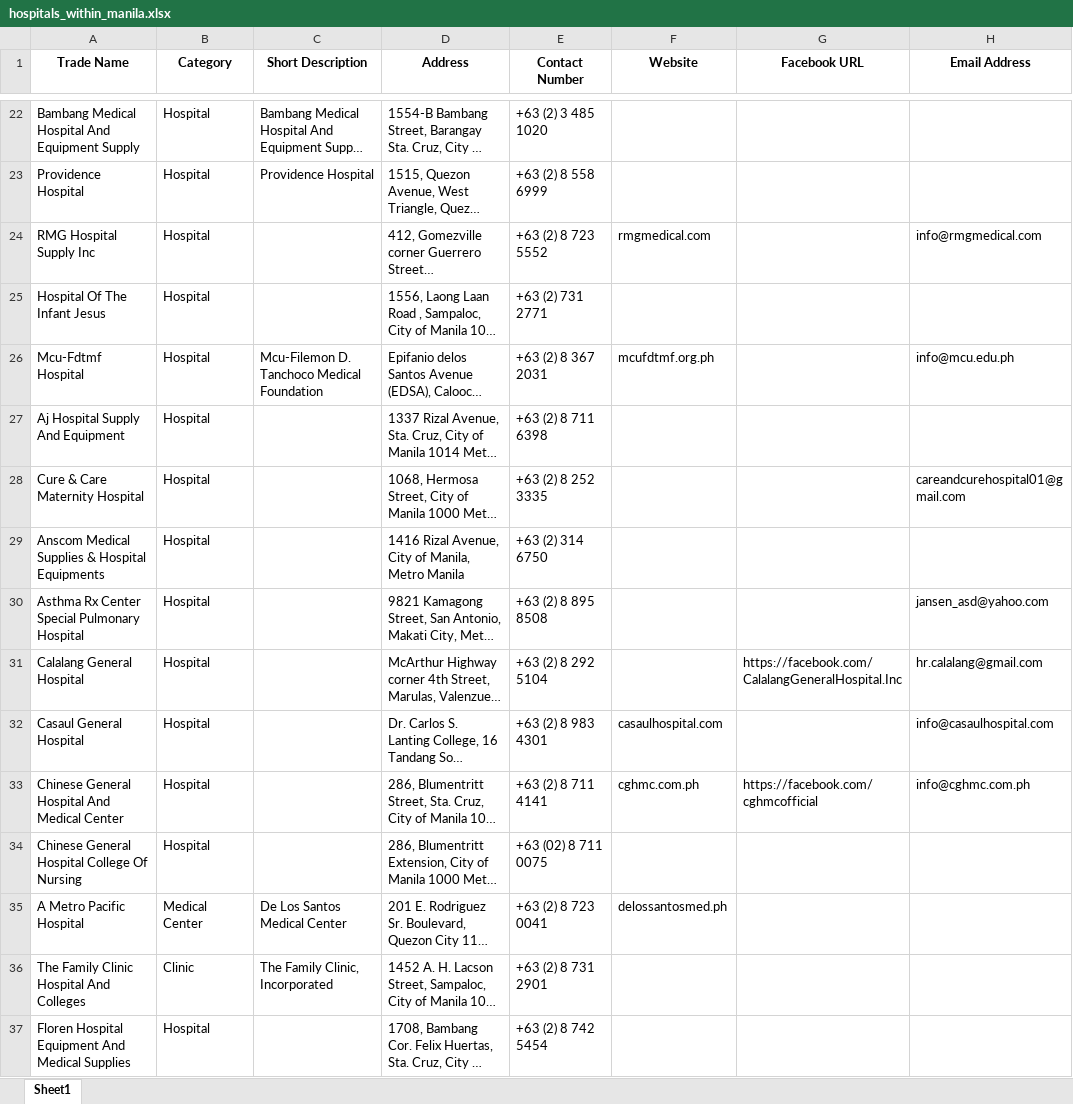
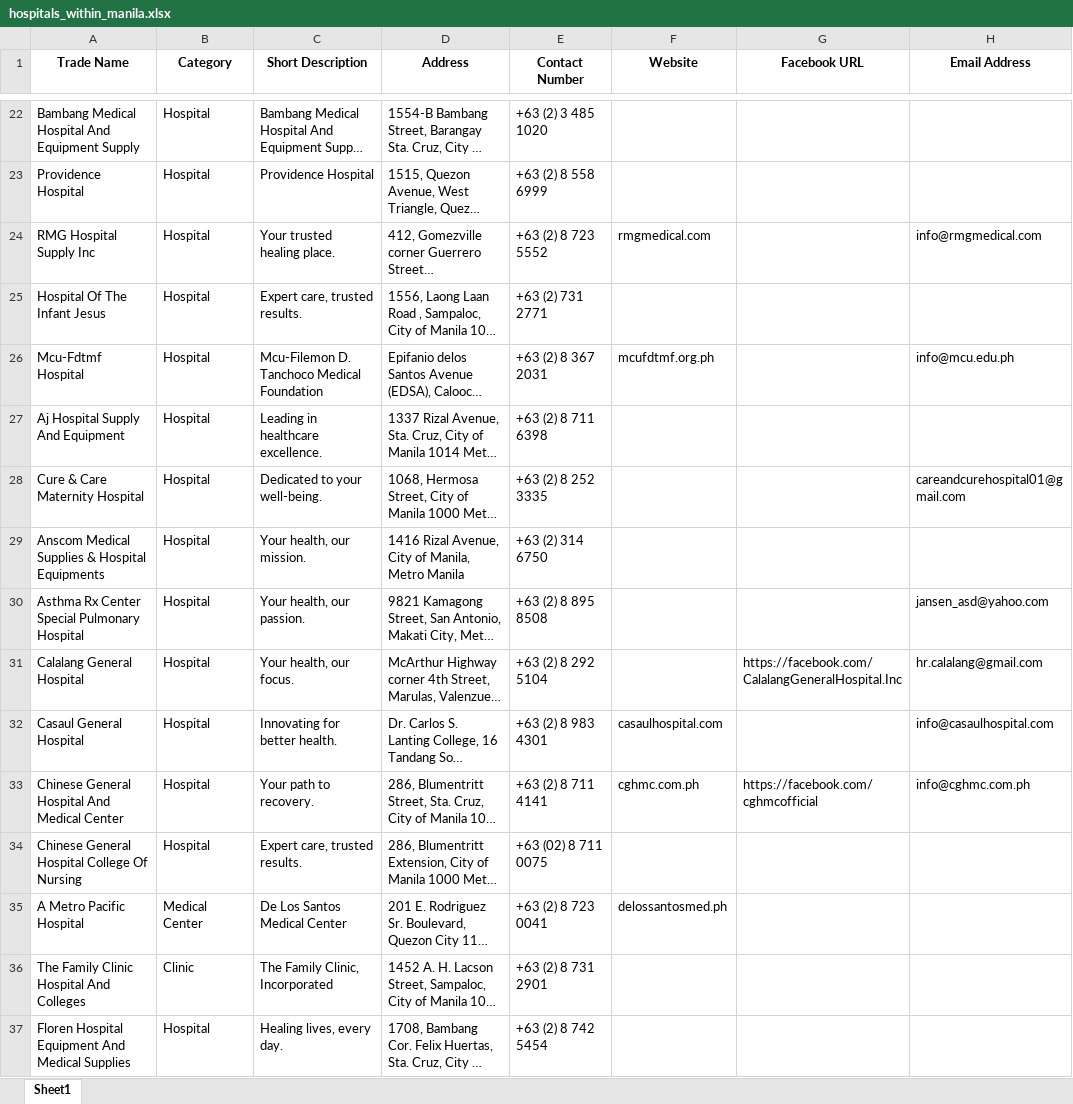
Before and after one commit to Alekzhi/gui_webscraping_yellowpages_ph, an Excel workbook: hospitals_within_manila.xlsx, sheet Sheet1, drawn as a sheet; only a part is shown, gaps mark what is left out; long unchanged cells end in …; values as stored, in another font and other column widths than the file's, no borders; the diff covers the shown part only; the diff names each change by its address in the sheet, - before the commit and + after, or states it on an @@ line.

Commit message:
Included default descriptions

```diff
--- a/hospitals_within_manila.xlsx (sheet Sheet1)
+++ b/hospitals_within_manila.xlsx (sheet Sheet1)
-C24 (Short Description): (empty)
+C24 (Short Description): Your trusted healing place.
-C25 (Short Description): (empty)
+C25 (Short Description): Expert care, trusted results.
-C27 (Short Description): (empty)
+C27 (Short Description): Leading in healthcare excellence.
-C28 (Short Description): (empty)
+C28 (Short Description): Dedicated to your well-being.
-C29 (Short Description): (empty)
+C29 (Short Description): Your health, our mission.
-C30 (Short Description): (empty)
+C30 (Short Description): Your health, our passion.
-C31 (Short Description): (empty)
+C31 (Short Description): Your health, our focus.
-C32 (Short Description): (empty)
+C32 (Short Description): Innovating for better health.
-C33 (Short Description): (empty)
+C33 (Short Description): Your path to recovery.
-C34 (Short Description): (empty)
+C34 (Short Description): Expert care, trusted results.
-C37 (Short Description): (empty)
+C37 (Short Description): Healing lives, every day.
```
Also changed, not shown: 10 added rows and 30 edited cells elsewhere in this sheet, 3 other files.
